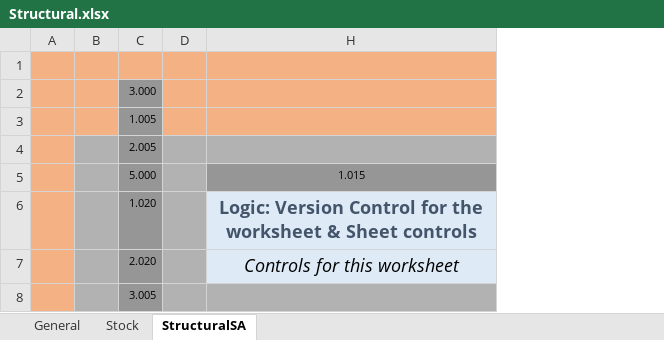
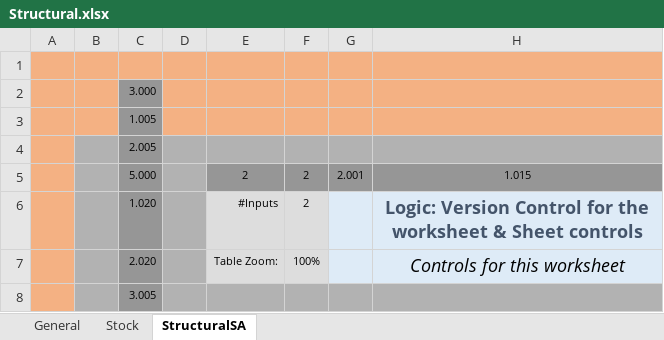
Before and after one commit to youngmr290/Australian-Farm-Optimisation-Model, an Excel workbook: Structural.xlsx, sheet StructuralSA, drawn as a sheet; only a part is shown; values as stored, in another font and other column widths than the file's, no borders; charts and pictures and conditional formats not drawn; the diff covers the shown part only; the diff names each change by its address in the sheet, - before the commit and + after, or states it on an @@ line.

Commit message:
Change rangenames from fev to nv

```diff
--- a/Structural.xlsx (sheet StructuralSA)
+++ b/Structural.xlsx (sheet StructuralSA)
@@ column E unhidden, rows 5-7: 2 | #Inputs | Table Zoom: @@
@@ column F unhidden, rows 5-7: 2 | 2 | 100% @@
@@ column G unhidden, row 5: 2.001 @@
```
Also changed, not shown: 2 edited cells elsewhere in this sheet, hidden cells, charts or pictures.
